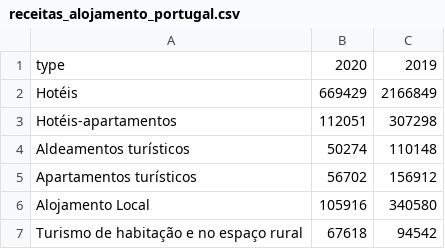
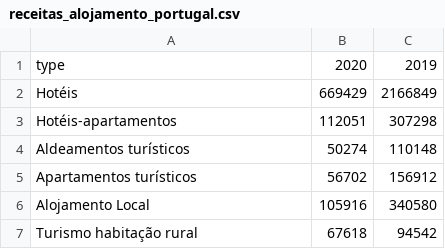
Before and after one commit to dgCunhaUA/VI-Projeto, a CSV file: files/receitas_alojamento_portugal.csv, drawn as a sheet.

```diff
--- a/files/receitas_alojamento_portugal.csv
+++ b/files/receitas_alojamento_portugal.csv
@@ -6,2 +6,2 @@ Apartamentos turísticos,56702,156912
 Alojamento Local,105916,340580
-Turismo de habitação e no espaço rural,67618,94542
+Turismo habitação rural,67618,94542
```
Also changed, not shown: 5 other files.
